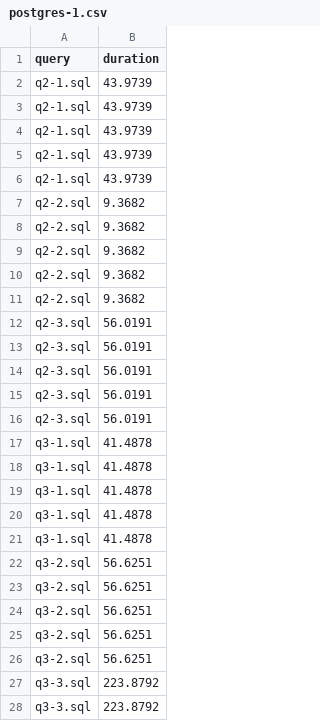
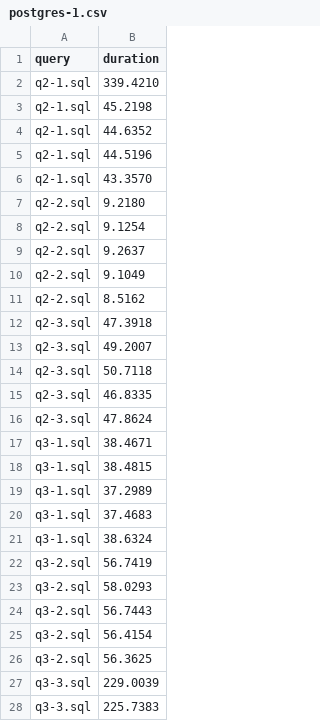
Before and after one commit to damslab/reproducibility, a CSV file: tmp-POLAR/static/4_1_endtoend/ssb-skew/postgres/postgres-1.csv, drawn as a sheet; only a part is shown; the diff covers the shown part only.

Commit message:
[POLAR] Fix postgres results

```diff
--- a/tmp-POLAR/static/4_1_endtoend/ssb-skew/postgres/postgres-1.csv
+++ b/tmp-POLAR/static/4_1_endtoend/ssb-skew/postgres/postgres-1.csv
@@ -1,28 +1,28 @@
 query,duration
-q2-1.sql,43.9739
-q2-1.sql,43.9739
-q2-1.sql,43.9739
-q2-1.sql,43.9739
-q2-1.sql,43.9739
-q2-2.sql,9.3682
-q2-2.sql,9.3682
-q2-2.sql,9.3682
-q2-2.sql,9.3682
-q2-2.sql,9.3682
-q2-3.sql,56.0191
-q2-3.sql,56.0191
-q2-3.sql,56.0191
-q2-3.sql,56.0191
-q2-3.sql,56.0191
-q3-1.sql,41.4878
-q3-1.sql,41.4878
-q3-1.sql,41.4878
-q3-1.sql,41.4878
-q3-1.sql,41.4878
-q3-2.sql,56.6251
-q3-2.sql,56.6251
-q3-2.sql,56.6251
-q3-2.sql,56.6251
-q3-2.sql,56.6251
-q3-3.sql,223.8792
-q3-3.sql,223.8792
+q2-1.sql,339.4210
+q2-1.sql,45.2198
+q2-1.sql,44.6352
+q2-1.sql,44.5196
+q2-1.sql,43.3570
+q2-2.sql,9.2180
+q2-2.sql,9.1254
+q2-2.sql,9.2637
+q2-2.sql,9.1049
+q2-2.sql,8.5162
+q2-3.sql,47.3918
+q2-3.sql,49.2007
+q2-3.sql,50.7118
+q2-3.sql,46.8335
+q2-3.sql,47.8624
+q3-1.sql,38.4671
+q3-1.sql,38.4815
+q3-1.sql,37.2989
+q3-1.sql,37.4683
+q3-1.sql,38.6324
+q3-2.sql,56.7419
+q3-2.sql,58.0293
+q3-2.sql,56.7443
+q3-2.sql,56.4154
+q3-2.sql,56.3625
+q3-3.sql,229.0039
+q3-3.sql,225.7383
```
Also changed, not shown: 18 edited cells elsewhere in this file.
